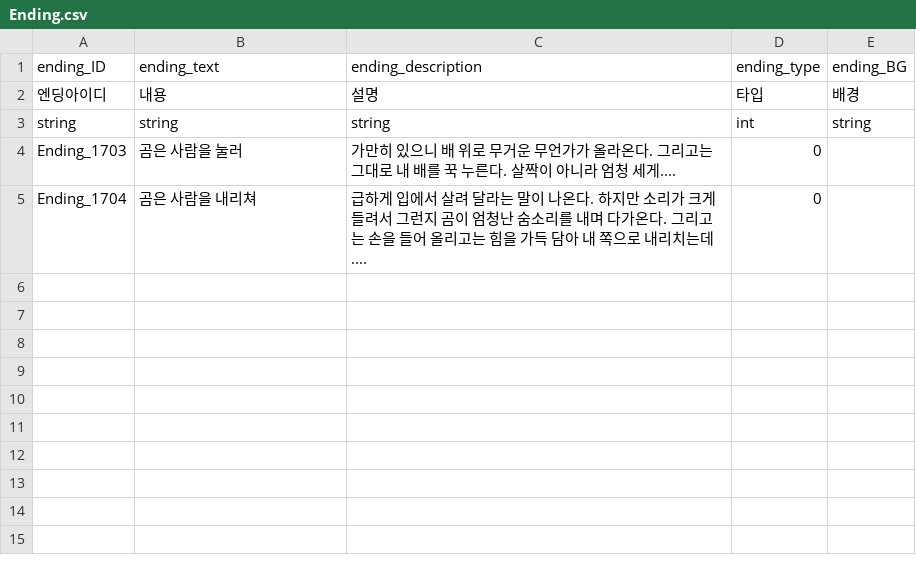
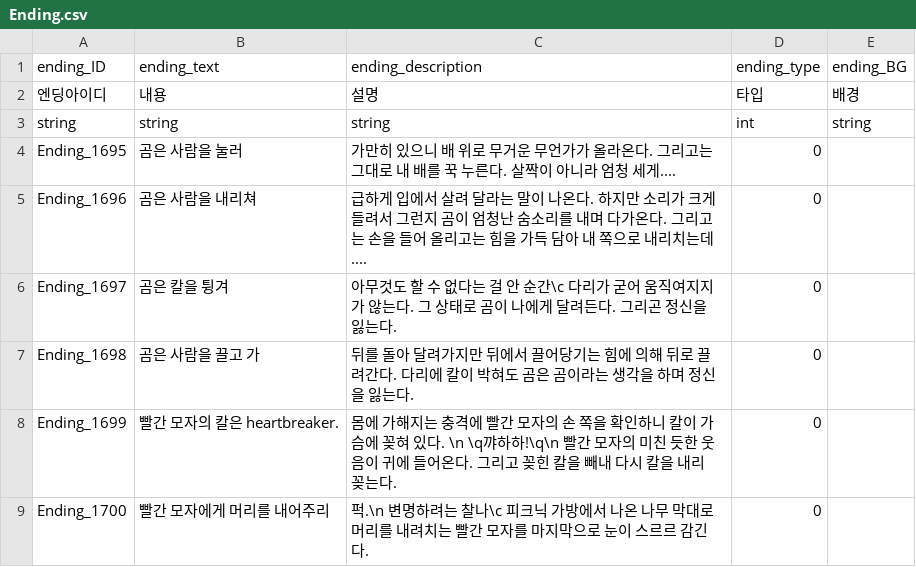
Before and after one commit to I-Need-Mac/Project-T, a CSV file: Project-T/Assets/Resources/Table/RYTA/Ending.csv, drawn as a sheet.

Commit message:
Feat RYTA 5회차(엔딩 추가)

```diff
--- a/Project-T/Assets/Resources/Table/RYTA/Ending.csv
+++ b/Project-T/Assets/Resources/Table/RYTA/Ending.csv
@@ -3,3 +3,7 @@ ending_ID,ending_text,ending_description,ending_type,ending_BG
 string,string,string,int,string
-Ending_1703,곰은 사람을 눌러, 가만히 있으니 배 위로 무거운 무언가가 올라온다. 그리고는 그대로 내 배를 꾹 누른다. 살짝이 아니라 엄청 세게....,0,
-Ending_1704,곰은 사람을 내리쳐, 급하게 입에서 살려 달라는 말이 나온다. 하지만 소리가 크게 들려서 그런지 곰이 엄청난 숨소리를 내며 다가온다. 그리고는 손을 들어 올리고는 힘을 가득 담아 내 쪽으로 내리치는데....,0,
+Ending_1695,곰은 사람을 눌러, 가만히 있으니 배 위로 무거운 무언가가 올라온다. 그리고는 그대로 내 배를 꾹 누른다. 살짝이 아니라 엄청 세게....,0,
+Ending_1696,곰은 사람을 내리쳐, 급하게 입에서 살려 달라는 말이 나온다. 하지만 소리가 크게 들려서 그런지 곰이 엄청난 숨소리를 내며 다가온다. 그리고는 손을 들어 올리고는 힘을 가득 담아 내 쪽으로 내리치는데....,0,
+Ending_1697,곰은 칼을 튕겨, 아무것도 할 수 없다는 걸 안 순간\c 다리가 굳어 움직여지지가 않는다. 그 상태로 곰이 나에게 달려든다. 그리곤 정신을 잃는다.,0,
+Ending_1698,곰은 사람을 끌고 가, 뒤를 돌아 달려가지만 뒤에서 끌어당기는 힘에 의해 뒤로 끌려간다. 다리에 칼이 박혀도 곰은 곰이라는 생각을 하며 정신을 잃는다.,0,
+Ending_1699,빨간 모자의 칼은 heartbreaker., 몸에 가해지는 충격에 빨간 모자의 손 쪽을 확인하니 칼이 가슴에 꽂혀 있다. \n \q꺄하하!\q\n 빨간 모자의 미친 듯한 웃음이 귀에 들어온다. 그리고 꽂힌 칼을 빼내 다시 칼을 내리꽂는다.,0,
+Ending_1700,빨간 모자에게 머리를 내어주리, 퍽.\n 변명하려는 찰나\c 피크닉 가방에서 나온 나무 막대로 머리를 내려치는 빨간 모자를 마지막으로 눈이 스르르 감긴다.,0,
```
Also changed, not shown: Project-T/Assets/Resources/Table/RYTA/Choice.csv, Project-T/Assets/Resources/Table/RYTA/Resource.csv, 2 other files.
